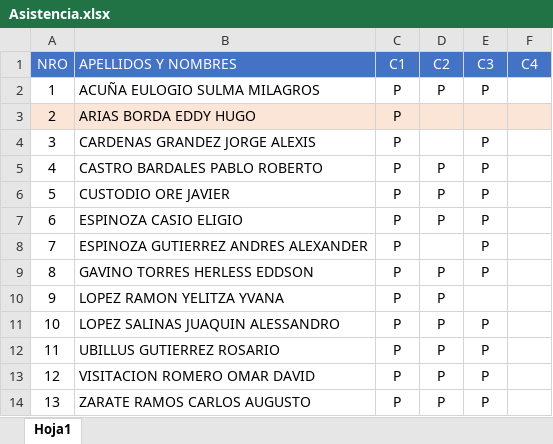
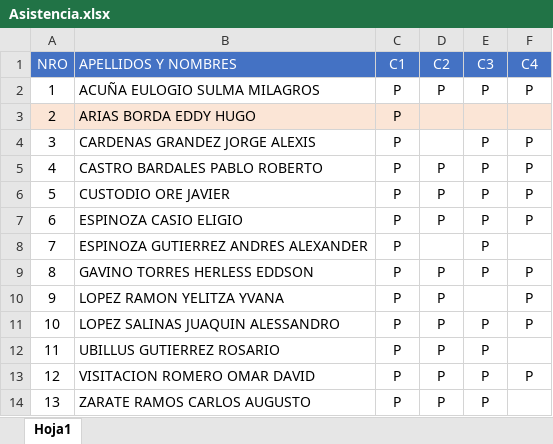
Before and after one commit to gcoronelc/SISTUNI-PLSQL-006, an Excel workbook: Asistencia.xlsx, sheet Hoja1, drawn as a sheet; values as stored, in another font and other column widths than the file's, no borders; the diff names each change by its address in the sheet, - before the commit and + after, or states it on an @@ line.

```diff
--- a/Asistencia.xlsx (sheet Hoja1)
+++ b/Asistencia.xlsx (sheet Hoja1)
-F2 (C4): (empty)
+F2 (C4): P
-F4:F7 (C4): (empty)
+F4:F7 (C4): P
-F9:F11 (C4): (empty)
+F9:F11 (C4): P
-F13 (C4): (empty)
+F13 (C4): P
```
Also changed, not shown: 2 other files.
